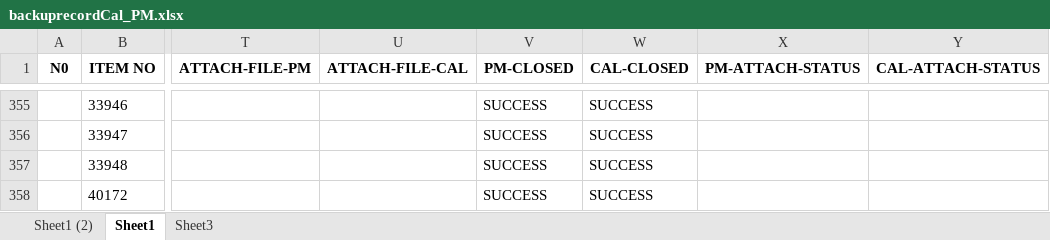
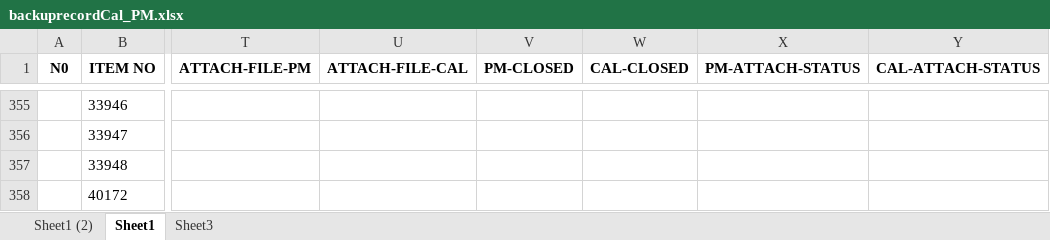
Before and after one commit to pyt3/forms, an Excel workbook: py_test_ui/EXCEL FILE/backuprecordCal_PM.xlsx, sheet Sheet1, drawn as a sheet; only a part is shown, gaps mark what is left out; values as stored, in another font and other column widths than the file's, no borders; the diff covers the shown part only; the diff names each change by its address in the sheet, - before the commit and + after, or states it on an @@ line.

```diff
--- a/py_test_ui/EXCEL FILE/backuprecordCal_PM.xlsx (sheet Sheet1)
+++ b/py_test_ui/EXCEL FILE/backuprecordCal_PM.xlsx (sheet Sheet1)
-V355:V358 (PM-CLOSED): SUCCESS
+V355:V358 (PM-CLOSED): (empty)
-W355:W358 (CAL-CLOSED): SUCCESS
+W355:W358 (CAL-CLOSED): (empty)
```
Also changed, not shown: 47 edited cells elsewhere in this sheet, py_test_ui/EXCEL FILE/recordCal_PM.xlsx, 1 other file.
